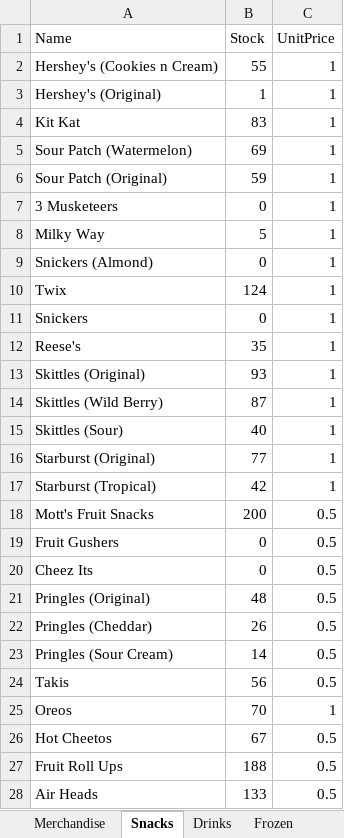
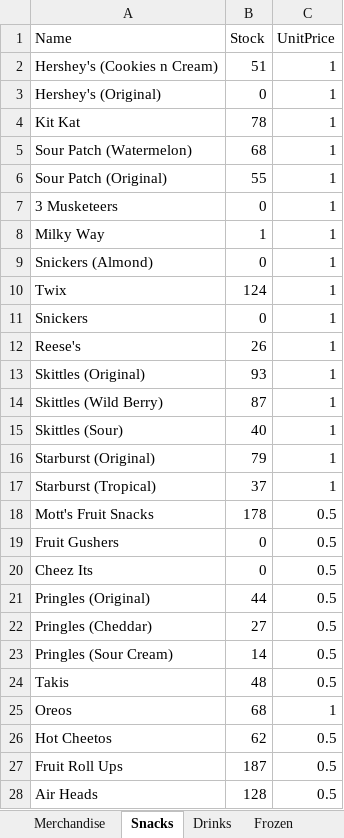
Before and after one commit to nathanmdaniel/SCBC_SnackShackServer, an Excel workbook: Inventory.xlsx, sheet Snacks, drawn as a sheet; only a part is shown; values as stored, in another font and other column widths than the file's, no borders; the diff covers the shown part only; the diff names each change by its address in the sheet, - before the commit and + after, or states it on an @@ line.

Commit message:
updated 7/9/20

```diff
--- a/Inventory.xlsx (sheet Snacks)
+++ b/Inventory.xlsx (sheet Snacks)
-B2 (Stock): 55
+B2 (Stock): 51
-B3 (Stock): 1
+B3 (Stock): 0
-B4 (Stock): 83
+B4 (Stock): 78
-B5 (Stock): 69
+B5 (Stock): 68
-B6 (Stock): 59
+B6 (Stock): 55
-B8 (Stock): 5
+B8 (Stock): 1
-B12 (Stock): 35
+B12 (Stock): 26
-B16 (Stock): 77
+B16 (Stock): 79
-B17 (Stock): 42
+B17 (Stock): 37
-B18 (Stock): 200
+B18 (Stock): 178
-B21 (Stock): 48
+B21 (Stock): 44
-B22 (Stock): 26
+B22 (Stock): 27
-B24 (Stock): 56
+B24 (Stock): 48
-B25 (Stock): 70
+B25 (Stock): 68
-B26 (Stock): 67
+B26 (Stock): 62
-B27 (Stock): 188
+B27 (Stock): 187
-B28 (Stock): 133
+B28 (Stock): 128
```
Also changed, not shown: 2 edited cells elsewhere in this sheet, sheet Drinks.
